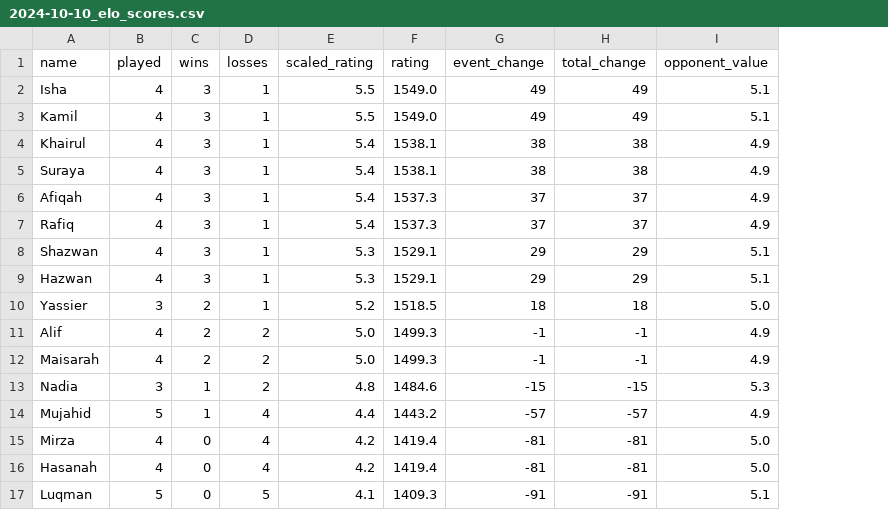
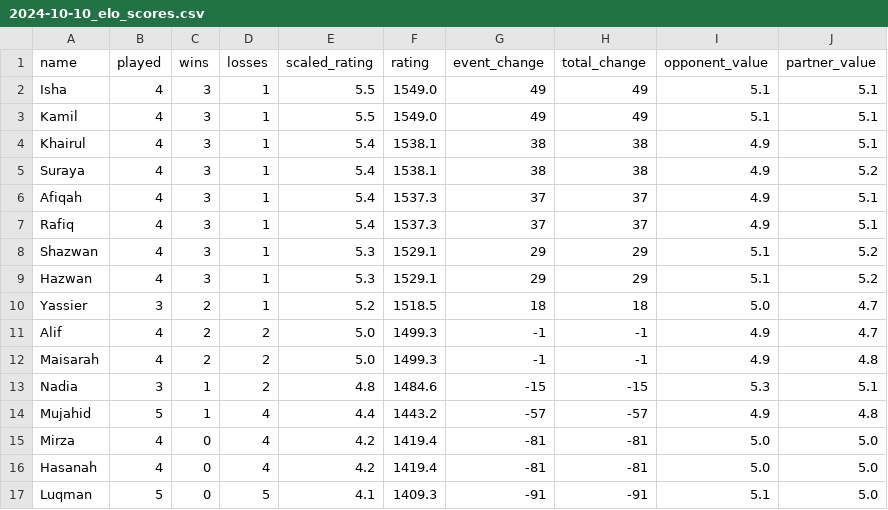
Before and after one commit to BadgerMinton/badgerminton-data, a CSV file: elo-scores/2024-10-10_elo_scores.csv, drawn as a sheet; the diff names each change by its address in the sheet, - before the commit and + after, or states it on an @@ line.

Commit message:
Upload ELO scores data for 2024-10-10

```diff
--- a/elo-scores/2024-10-10_elo_scores.csv
+++ b/elo-scores/2024-10-10_elo_scores.csv
+column J (partner_value), rows 2-17: 5.1 | 5.1 | 5.1 | 5.2 | 5.1 | 5.1 | 5.2 | 5.2 | 4.7 | 4.7 | 4.8 | 5.1 | 4.8 | 5.0 | 5.0 | 5.0
```
